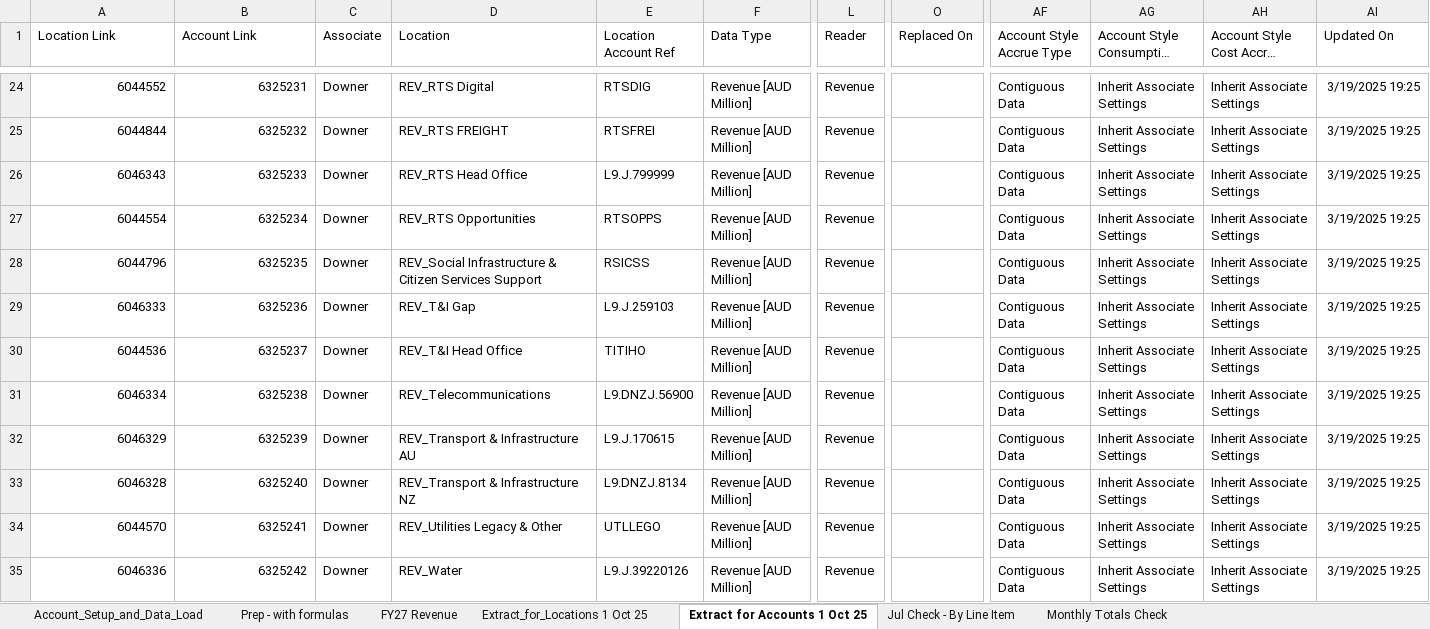
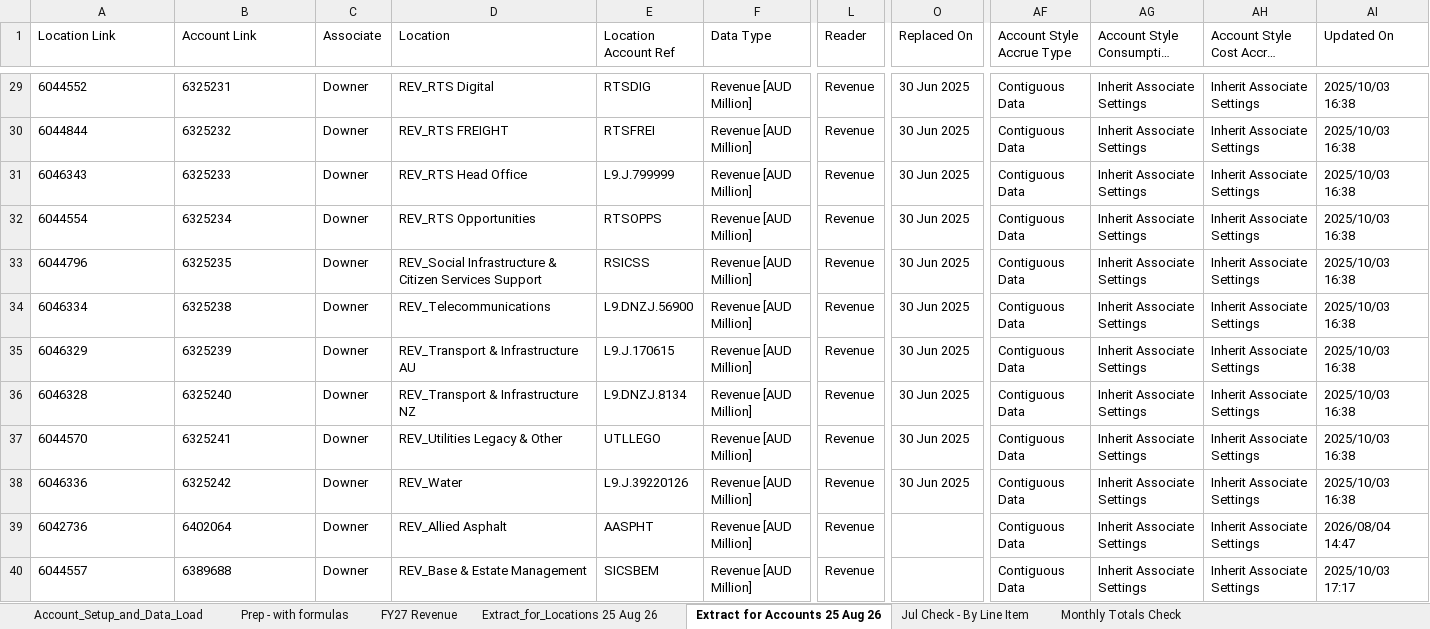
Before and after one commit to itschriswang/Monthly-Revenue-Uploads, an Excel workbook: FY27/Account_Setup_and_Data_Load_-_PM&C_REVJUL26toJUL26_Setup.xlsx, sheet Extract for Accounts 25 Aug 26, drawn as a sheet; only a part is shown, gaps mark what is left out; long unchanged cells end in …; values as stored, in another font and other column widths than the file's, no borders; removed rows and columns are numbered as before the commit, all else as after; rows hold the shown columns only; the diff covers the shown part only; the diff names each change by its address in the sheet, - before the commit and + after, or states it on an @@ line.

```diff
--- a/FY27/Account_Setup_and_Data_Load_-_PM&C_REVJUL26toJUL26_Setup.xlsx (sheet Extract for Accounts 25 Aug 26)
+++ b/FY27/Account_Setup_and_Data_Load_-_PM&C_REVJUL26toJUL26_Setup.xlsx (sheet Extract for Accounts 25 Aug 26)
-sheet tab: Extract_for_Locations 1 Oct 25
+sheet tab: Extract_for_Locations 25 Aug 26
-sheet tab: Extract for Accounts 1 Oct 25
+sheet tab: Extract for Accounts 25 Aug 26
-A29:B33 alignment: right
+A29:B33 alignment: left
-O29:O33 (Replaced On): (empty)
+O29:O33 (Replaced On): 30 Jun 2025
-AI29:AI33 (Updated On): 3/19/2025 19:25
+AI29:AI33 (Updated On): 2025/10/03 16:38
-row 29: 6046333 | 6325236 | Downer | REV_T&I Gap | L9.J.259103 | Revenue [AUD Million] | Revenue |  | Contiguous Data | Inherit Associate Settings | Inherit Associate Settings | 3/19/2025 19:25
-row 30: 6044536 | 6325237 | Downer | REV_T&I Head Office | TITIHO | Revenue [AUD Million] | Revenue |  | Contiguous Data | Inherit Associate Settings | Inherit Associate Settings | 3/19/2025 19:25
-A34:B38 alignment: right
+A34:B38 alignment: left
-O34:O38 (Replaced On): (empty)
+O34:O38 (Replaced On): 30 Jun 2025
-AI34:AI38 (Updated On): 3/19/2025 19:25
+AI34:AI38 (Updated On): 2025/10/03 16:38
+row 39: 6042736 | 6402064 | Downer | REV_Allied Asphalt | AASPHT | Revenue [AUD Million] | Revenue |  | Contiguous Data | Inherit Associate Settings | Inherit Associate Settings | 2026/08/04 14:47
+row 40: 6044557 | 6389688 | Downer | REV_Base & Estate Management | SICSBEM | Revenue [AUD Million] | Revenue |  | Contiguous Data | Inherit Associate Settings | Inherit Associate Settings | 2025/10/03 17:17
```
Also changed, not shown: 89 added rows, 47 edited cells and cell formats elsewhere in this sheet, sheet Extract_for_Locations 25 Aug 26, sheet Prep - with formulas, sheet Account_Setup_and_Data_Load, formulas that keep their value, 2 other files.
